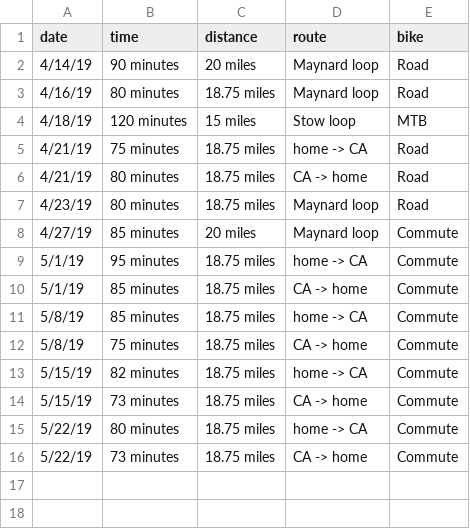
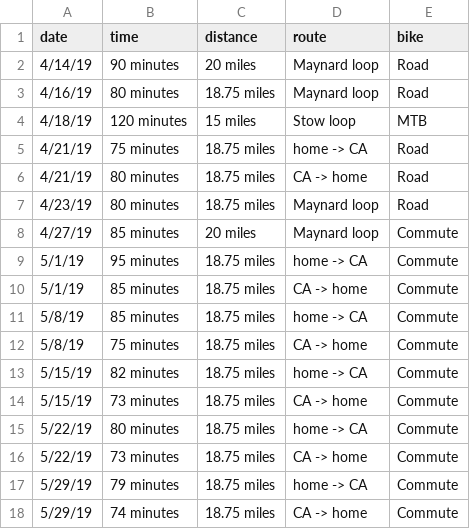
Before and after one commit to solenoid/exercise, a CSV file: biking-2019.csv, drawn as a sheet.

Commit message:
zoned out and felt good w/o a bag again

```diff
--- a/biking-2019.csv
+++ b/biking-2019.csv
@@ -16 +16,3 @@ date,time,distance,route,bike
 5/22/19,73 minutes,18.75 miles,CA -> home,Commute
+5/29/19,79 minutes,18.75 miles,home -> CA,Commute
+5/29/19,74 minutes,18.75 miles,CA -> home,Commute
```
